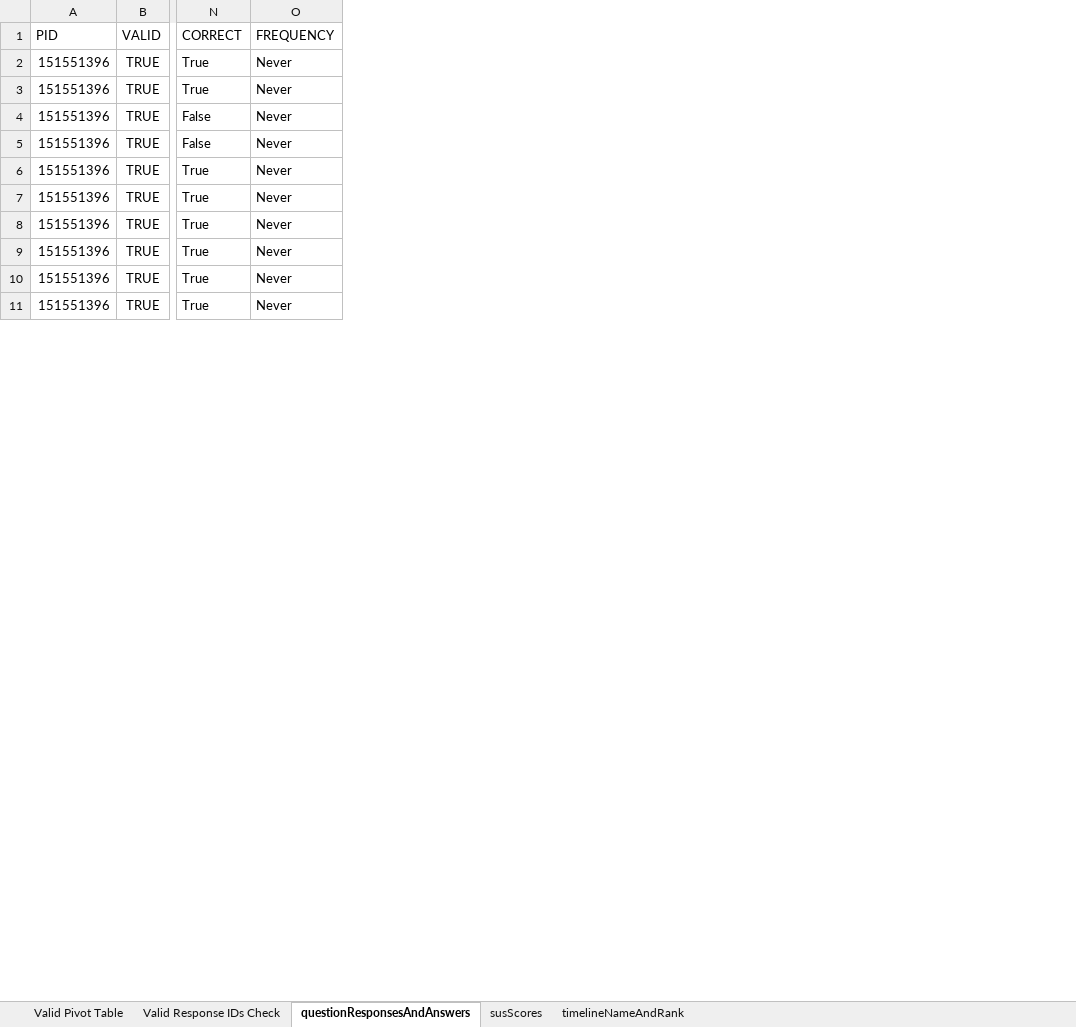
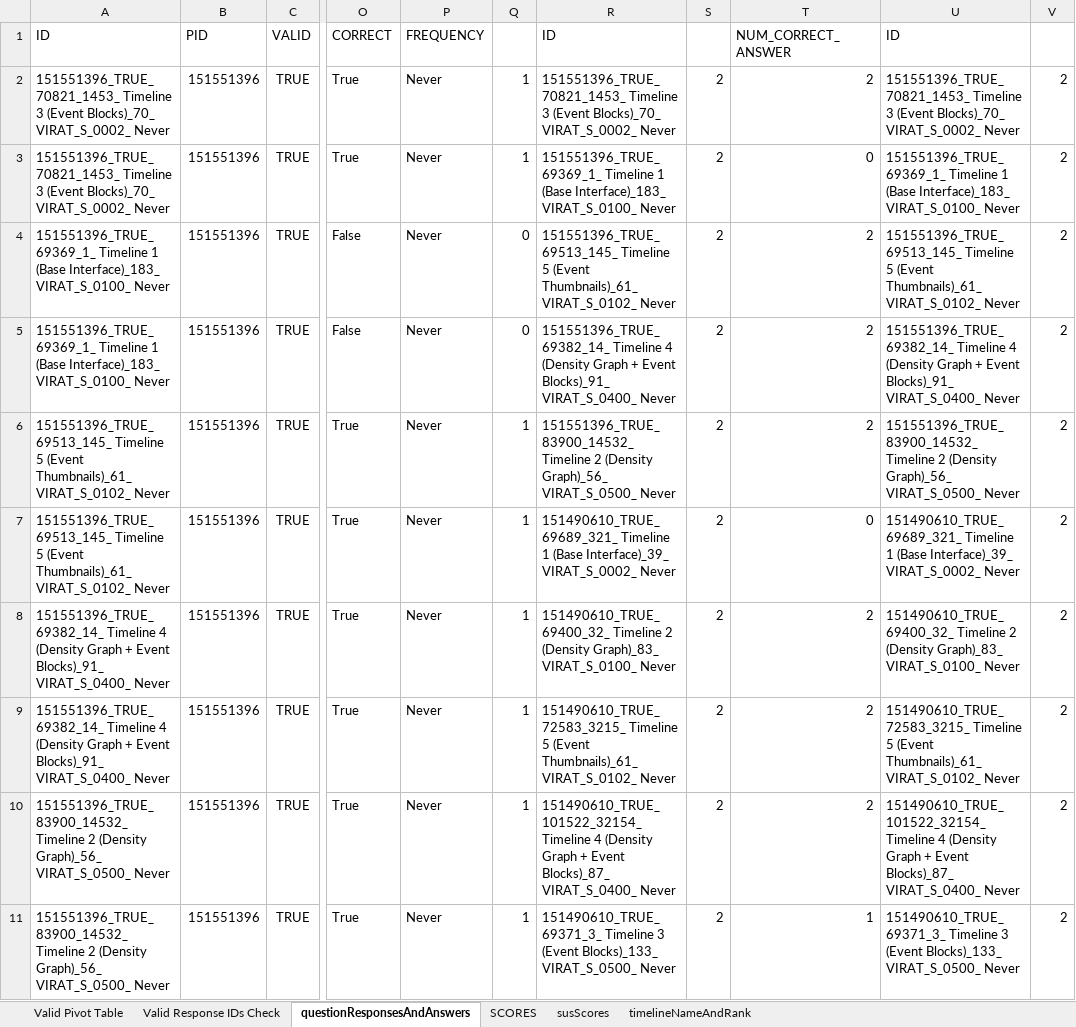
Before and after one commit to echo-lab/dual-timeline, an Excel workbook: post-data/finalFinalData.xlsx, sheet questionResponsesAndAnswers, drawn as a sheet; only a part is shown, gaps mark what is left out; values as stored, in another font and other column widths than the file's, no borders; the diff names each change by its address in the sheet, - before the commit and + after, or states it on an @@ line.

```diff
--- a/post-data/finalFinalData.xlsx (sheet questionResponsesAndAnswers)
+++ b/post-data/finalFinalData.xlsx (sheet questionResponsesAndAnswers)
+sheet tab: SCORES
+column A (ID), rows 2-11: 151551396_TRUE_70821_1453_ Timeline 3 (Event Blocks)_70_ VIRAT_S_0002_ Never | 151551396_TRUE_70821_1453_ Timeline 3 (Event Blocks)_70_ VIRAT_S_0002_ Never | 151551396_TRUE_69369_1_ Timeline 1 (Base Interface)_183_ VIRAT_S_0100_ Never | 151551396_TRUE_69369_1_ Timeline 1 (Base Interface)_183_ VIRAT_S_0100_ Never | 151551396_TRUE_69513_145_ Timeline 5 (Event Thumbnails)_61_ VIRAT_S_0102_ Never | 151551396_TRUE_69513_145_ Timeline 5 (Event Thumbnails)_61_ VIRAT_S_0102_ Never | 151551396_TRUE_69382_14_ Timeline 4 (Density Graph + Event Blocks)_91_ VIRAT_S_0400_ Never | 151551396_TRUE_69382_14_ Timeline 4 (Density Graph + Event Blocks)_91_ VIRAT_S_0400_ Never | 151551396_TRUE_83900_14532_ Timeline 2 (Density Graph)_56_ VIRAT_S_0500_ Never | 151551396_TRUE_83900_14532_ Timeline 2 (Density Graph)_56_ VIRAT_S_0500_ Never
+column Q, rows 2-11: 1 | 1 | 0 | 0 | 1 | 1 | 1 | 1 | 1 | 1
+column R (ID), rows 2-11: 151551396_TRUE_70821_1453_ Timeline 3 (Event Blocks)_70_ VIRAT_S_0002_ Never | 151551396_TRUE_69369_1_ Timeline 1 (Base Interface)_183_ VIRAT_S_0100_ Never | 151551396_TRUE_69513_145_ Timeline 5 (Event Thumbnails)_61_ VIRAT_S_0102_ Never | 151551396_TRUE_69382_14_ Timeline 4 (Density Graph + Event Blocks)_91_ VIRAT_S_0400_ Never | 151551396_TRUE_83900_14532_ Timeline 2 (Density Graph)_56_ VIRAT_S_0500_ Never | 151490610_TRUE_69689_321_ Timeline 1 (Base Interface)_39_ VIRAT_S_0002_ Never | 151490610_TRUE_69400_32_ Timeline 2 (Density Graph)_83_ VIRAT_S_0100_ Never | 151490610_TRUE_72583_3215_ Timeline 5 (Event Thumbnails)_61_ VIRAT_S_0102_ Never | 151490610_TRUE_101522_32154_ Timeline 4 (Density Graph + Event Blocks)_87_ VIRAT_S_0400_ Never | 151490610_TRUE_69371_3_ Timeline 3 (Event Blocks)_133_ VIRAT_S_0500_ Never
+column S, rows 2-11: all 2
+column T (NUM_CORRECT_ANSWER), rows 2-11: 2 | 0 | 2 | 2 | 2 | 0 | 2 | 2 | 2 | 1
+column U (ID), rows 2-11: 151551396_TRUE_70821_1453_ Timeline 3 (Event Blocks)_70_ VIRAT_S_0002_ Never | 151551396_TRUE_69369_1_ Timeline 1 (Base Interface)_183_ VIRAT_S_0100_ Never | 151551396_TRUE_69513_145_ Timeline 5 (Event Thumbnails)_61_ VIRAT_S_0102_ Never | 151551396_TRUE_69382_14_ Timeline 4 (Density Graph + Event Blocks)_91_ VIRAT_S_0400_ Never | 151551396_TRUE_83900_14532_ Timeline 2 (Density Graph)_56_ VIRAT_S_0500_ Never | 151490610_TRUE_69689_321_ Timeline 1 (Base Interface)_39_ VIRAT_S_0002_ Never | 151490610_TRUE_69400_32_ Timeline 2 (Density Graph)_83_ VIRAT_S_0100_ Never | 151490610_TRUE_72583_3215_ Timeline 5 (Event Thumbnails)_61_ VIRAT_S_0102_ Never | 151490610_TRUE_101522_32154_ Timeline 4 (Density Graph + Event Blocks)_87_ VIRAT_S_0400_ Never | 151490610_TRUE_69371_3_ Timeline 3 (Event Blocks)_133_ VIRAT_S_0500_ Never
+column V, rows 2-11: all 2
```
Also changed, not shown: sheet susScores, formulas that keep their value, 1 other file.
